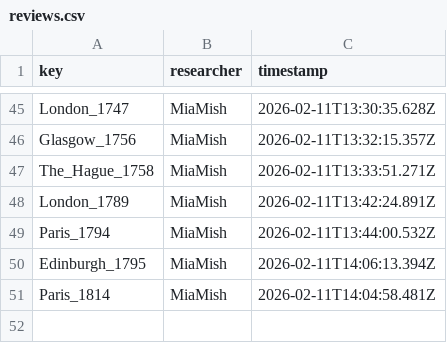
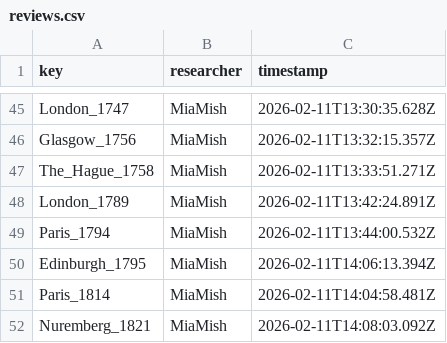
Before and after one commit to Euclides-EM/elements-resource-box, a CSV file: public/docs/reviews.csv, drawn as a sheet; only a part is shown, gaps mark what is left out.

```diff
--- a/public/docs/reviews.csv
+++ b/public/docs/reviews.csv
@@ -51 +51,2 @@ Edinburgh_1795,MiaMish,2026-02-11T14:06:13.394Z
 Paris_1814,MiaMish,2026-02-11T14:04:58.481Z
+Nuremberg_1821,MiaMish,2026-02-11T14:08:03.092Z
```
Also changed, not shown: public/docs/items_print.csv.
